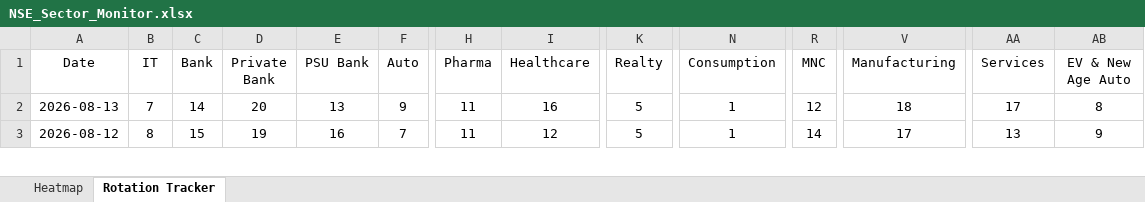
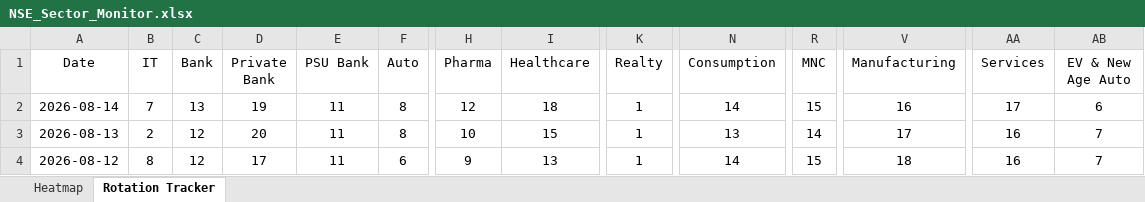
Before and after one commit to chethanshivaraju94-netizen/nse-market-monitor, an Excel workbook: NSE_Sector_Monitor.xlsx, sheet Rotation Tracker, drawn as a sheet; only a part is shown, gaps mark what is left out; values as stored, in another font and other column widths than the file's, no borders; conditional formats not drawn; addresses are those after the commit; rows hold the shown columns only; the diff covers the shown part only; the diff names each change by its address in the sheet, - before the commit and + after, or states it on an @@ line.

```diff
--- a/NSE_Sector_Monitor.xlsx (sheet Rotation Tracker)
+++ b/NSE_Sector_Monitor.xlsx (sheet Rotation Tracker)
+row 2: 2026-08-14 | 7 | 13 | 19 | 11 | 8 | 12 | 18 | 1 | 14 | 15 | 16 | 17 | 6
-B3 (IT): 7
+B3 (IT): 2
-C3 (Bank): 14
+C3 (Bank): 12
-E3 (PSU Bank): 13
+E3 (PSU Bank): 11
-F3 (Auto): 9
+F3 (Auto): 8
-H3 (Pharma): 11
+H3 (Pharma): 10
-I3 (Healthcare): 16
+I3 (Healthcare): 15
-K3:K4 (Realty): 5
+K3:K4 (Realty): 1
-N3 (Consumption): 1
+N3 (Consumption): 13
-R3 (MNC): 12
+R3 (MNC): 14
-V3 (Manufacturing): 18
+V3 (Manufacturing): 17
-AA3 (Services): 17
+AA3 (Services): 16
-AB3 (EV & New Age Auto): 8
+AB3 (EV & New Age Auto): 7
-C4 (Bank): 15
+C4 (Bank): 12
-D4 (Private Bank): 19
+D4 (Private Bank): 17
-E4 (PSU Bank): 16
+E4 (PSU Bank): 11
-F4 (Auto): 7
+F4 (Auto): 6
-H4 (Pharma): 11
+H4 (Pharma): 9
-I4 (Healthcare): 12
+I4 (Healthcare): 13
-N4 (Consumption): 1
+N4 (Consumption): 14
-R4 (MNC): 14
+R4 (MNC): 15
-V4 (Manufacturing): 17
+V4 (Manufacturing): 18
-AA4 (Services): 13
+AA4 (Services): 16
-AB4 (EV & New Age Auto): 9
+AB4 (EV & New Age Auto): 7
```
Also changed, not shown: 1 removed row and 733 edited cells elsewhere in this sheet, sheet Heatmap, NSE_Market_Monitor.xlsx.
